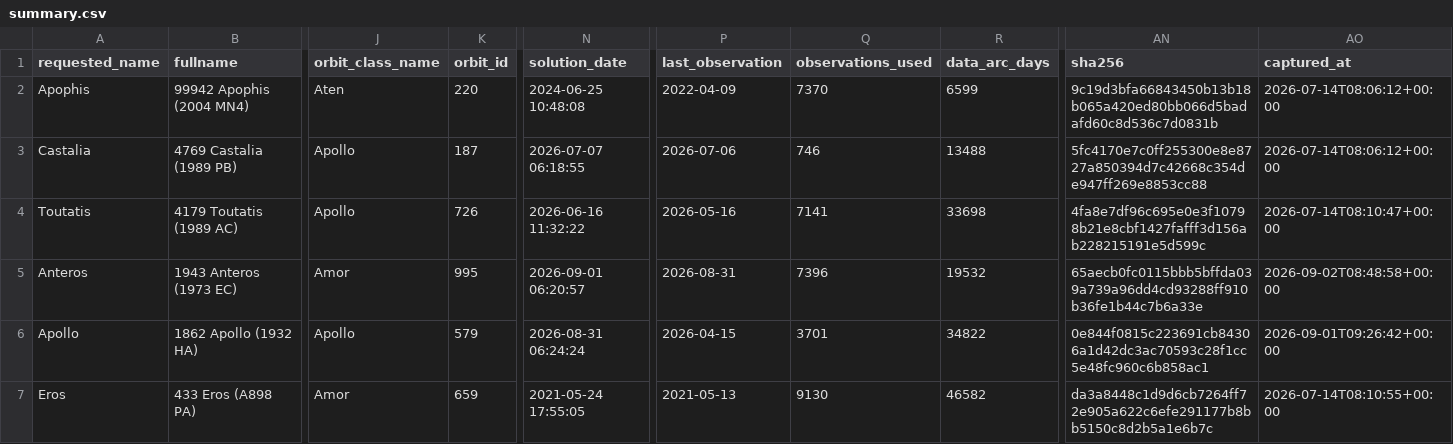
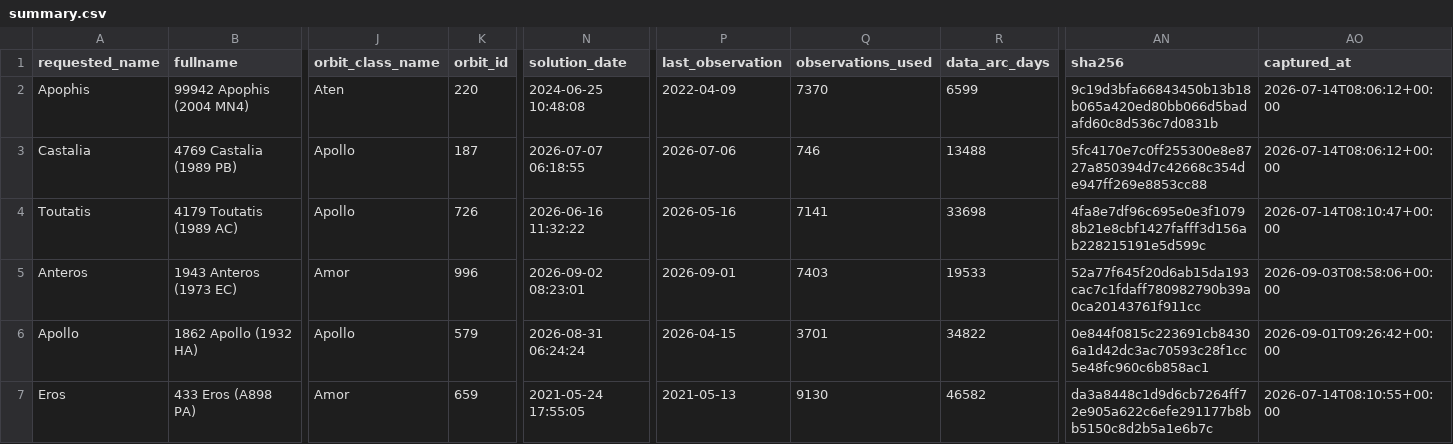
Before and after one commit to achillesromer-coder/Data, a CSV file: data/jpl/sbdb/latest/summary.csv, drawn as a sheet; only a part is shown, gaps mark what is left out; the diff names each change by its address in the sheet, - before the commit and + after, or states it on an @@ line.

```diff
--- a/data/jpl/sbdb/latest/summary.csv
+++ b/data/jpl/sbdb/latest/summary.csv
-K5 (orbit_id): 995
+K5 (orbit_id): 996
-N5 (solution_date): 2026-09-01 06:20:57
+N5 (solution_date): 2026-09-02 08:23:01
-P5 (last_observation): 2026-08-31
+P5 (last_observation): 2026-09-01
-Q5 (observations_used): 7396
+Q5 (observations_used): 7403
-R5 (data_arc_days): 19532
+R5 (data_arc_days): 19533
-AN5 (sha256): 65aecb0fc0115bbb5bffda039a739a96dd4cd93288ff910b36fe1b44c7b6a33e
+AN5 (sha256): 52a77f645f20d6ab15da193cac7c1fdaff780982790b39a0ca20143761f911cc
-AO5 (captured_at): 2026-09-02T08:48:58+00:00
+AO5 (captured_at): 2026-09-03T08:58:06+00:00
```
Also changed, not shown: data/jpl/horizons/latest/summary.csv, data/jpl/neighbours/horizons/latest/summary.csv, 29 other files.
